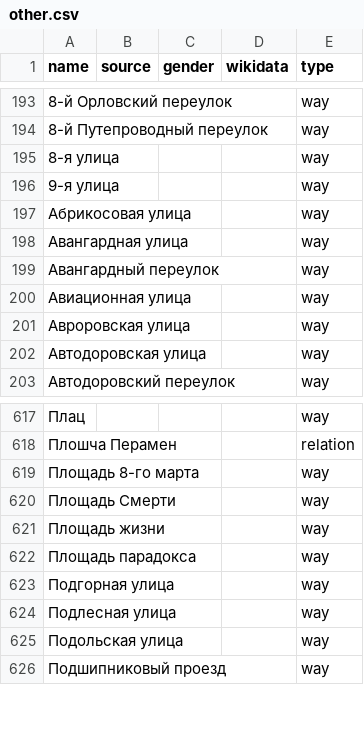
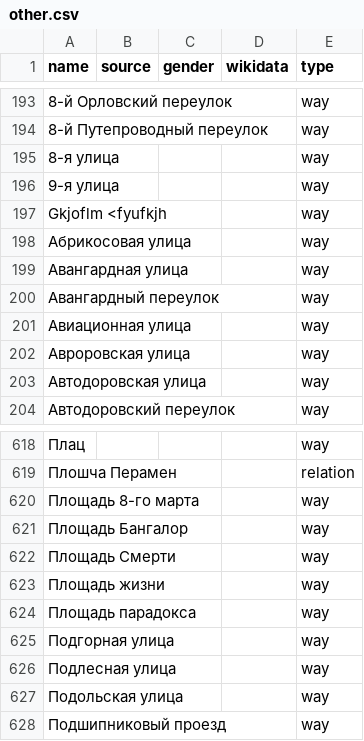
Before and after one commit to EqualStreetNames/equalstreetnames-minsk, a CSV file: data/other.csv, drawn as a sheet; only a part is shown, gaps mark what is left out; the diff names each change by its address in the sheet, - before the commit and + after, or states it on an @@ line.

```diff
--- a/data/other.csv
+++ b/data/other.csv
+row 197: Gkjoflm <fyufkjh |  |  |  | way
+row 621: Площадь Бангалор |  |  |  | way
```
Also changed, not shown: 3 other files.
